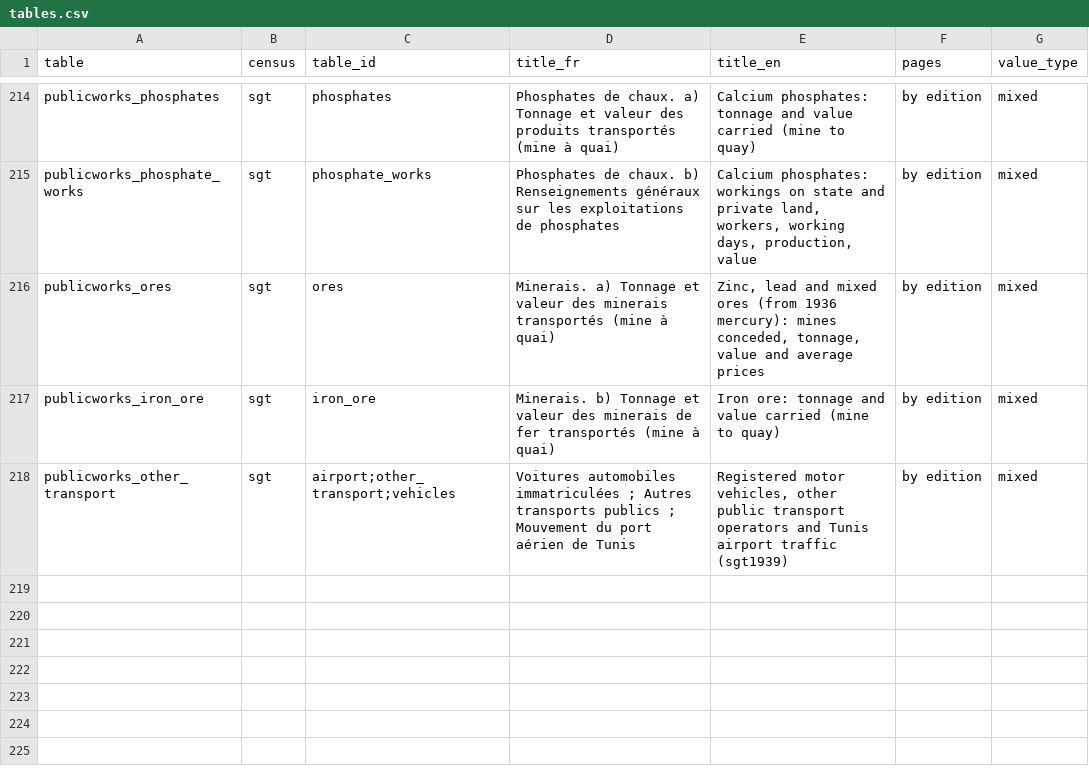
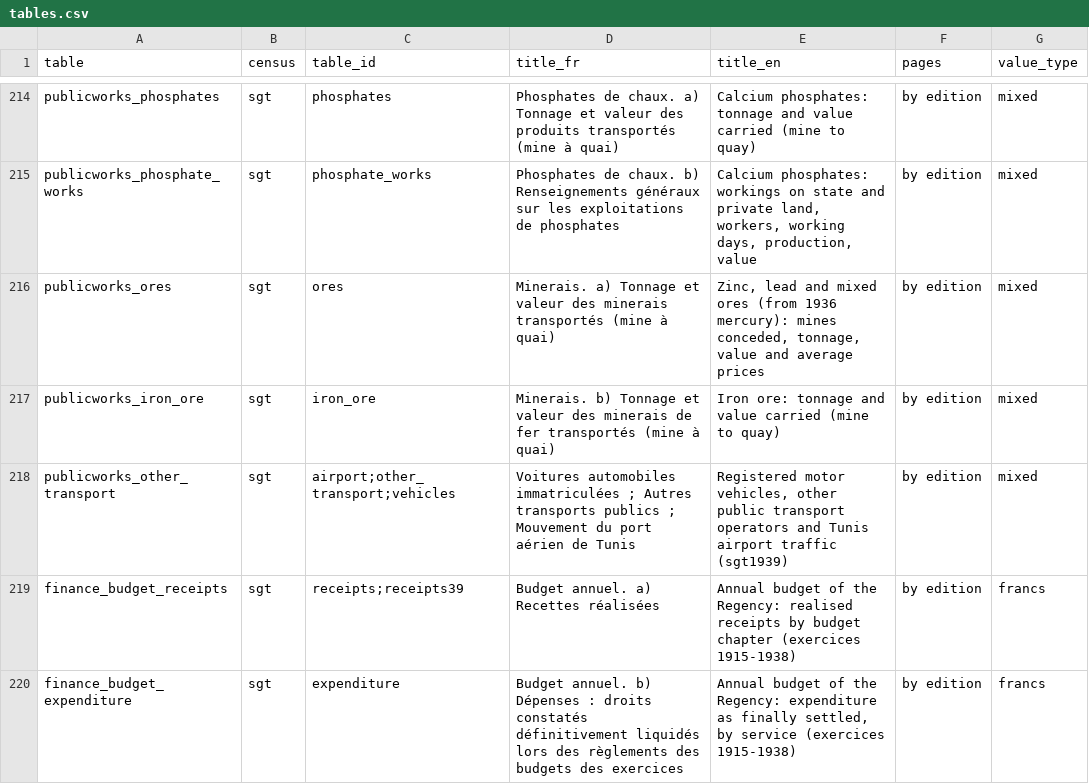
Before and after one commit to MedDhia/tncensus, a CSV file: data-raw/colonial_census/tables.csv, drawn as a sheet; only a part is shown, gaps mark what is left out.

```diff
--- a/data-raw/colonial_census/tables.csv
+++ b/data-raw/colonial_census/tables.csv
@@ -218 +218,3 @@ publicworks_iron_ore,sgt,iron_ore,Minerais. b) Tonnage et valeur des minerais de
 publicworks_other_transport,sgt,airport;other_transport;vehicles,Voitures automobiles immatriculées ; Autres transports publics ; Mouvement du port aérien de Tunis,"Registered motor vehicles, other public transport operators and Tunis airport traffic (sgt1939)",by edition,mixed
+finance_budget_receipts,sgt,receipts;receipts39,Budget annuel. a) Recettes réalisées,Annual budget of the Regency: realised receipts by budget chapter (exercices 1915-1938),by edition,francs
+finance_budget_expenditure,sgt,expenditure,Budget annuel. b) Dépenses : droits constatés définitivement liquidés lors des règlements des budgets des exercices,"Annual budget of the Regency: expenditure as finally settled, by service (exercices 1915-1938)",by edition,francs
```
Also changed, not shown: 27 other files.
